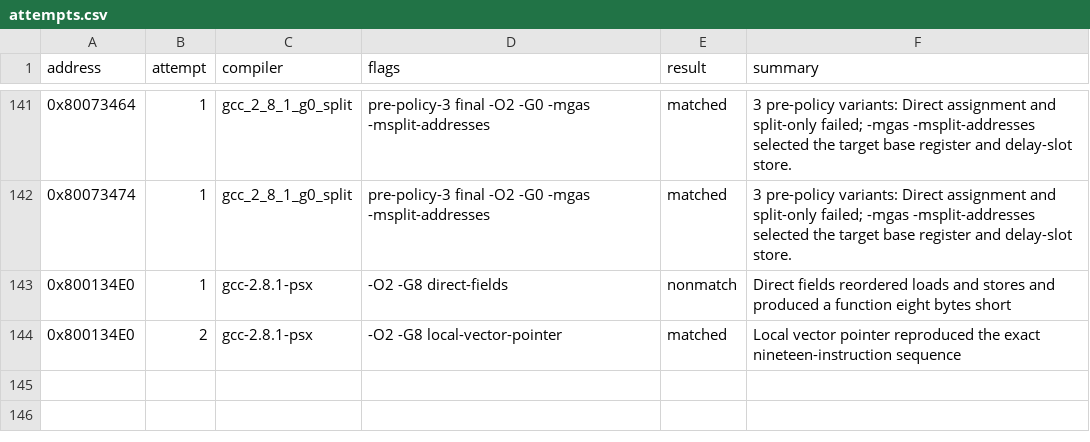
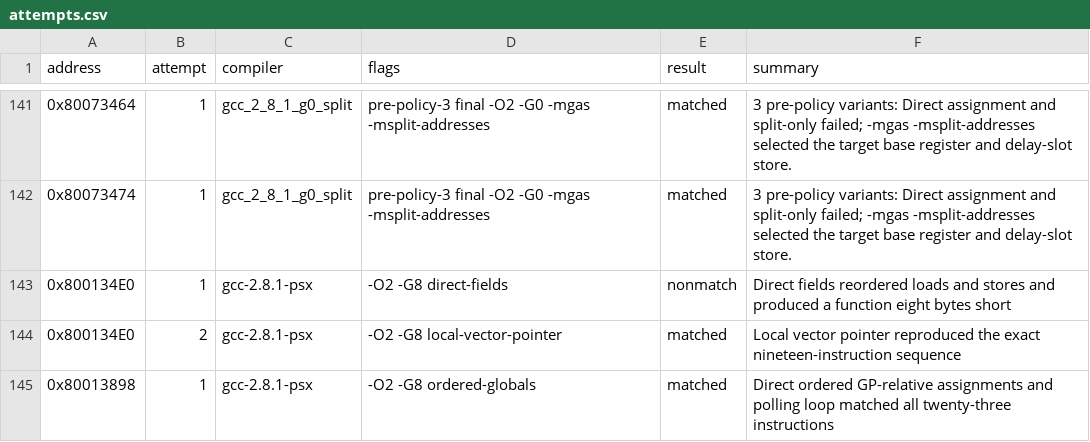
Before and after one commit to MaChInEgUn3/memories-decomp, a CSV file: config/slus_01411/attempts.csv, drawn as a sheet; only a part is shown, gaps mark what is left out.

```diff
--- a/config/slus_01411/attempts.csv
+++ b/config/slus_01411/attempts.csv
@@ -144 +144,2 @@ address,attempt,compiler,flags,result,summary
 0x800134E0,2,gcc-2.8.1-psx,-O2 -G8 local-vector-pointer,matched,Local vector pointer reproduced the exact nineteen-instruction sequence
+0x80013898,1,gcc-2.8.1-psx,-O2 -G8 ordered-globals,matched,Direct ordered GP-relative assignments and polling loop matched all twenty-three instructions
```
Also changed, not shown: config/slus_01411/functions.csv, 2 other files.
